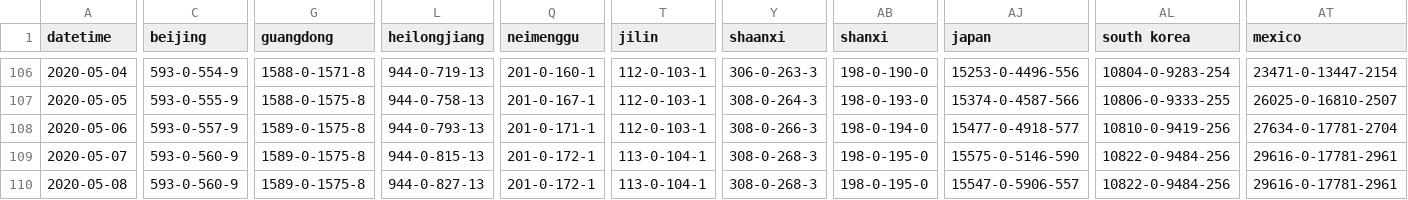
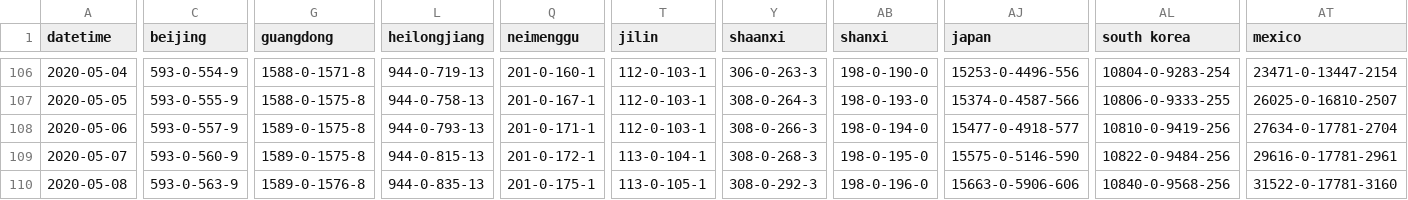
Before and after one commit to odaiwai/2020_SARS2-CoV_COVID19, a CSV file: HGIS_UW_data/virus.csv, drawn as a sheet; only a part is shown, gaps mark what is left out; the diff covers the shown part only; the diff names each change by its address in the sheet, - before the commit and + after, or states it on an @@ line.

Commit message:
Added HGIS data on 2020-05-09 12:05:48

```diff
--- a/HGIS_UW_data/virus.csv
+++ b/HGIS_UW_data/virus.csv
-C110 (beijing): 593-0-560-9
+C110 (beijing): 593-0-563-9
-G110 (guangdong): 1589-0-1575-8
+G110 (guangdong): 1589-0-1576-8
-L110 (heilongjiang): 944-0-827-13
+L110 (heilongjiang): 944-0-835-13
-Q110 (neimenggu): 201-0-172-1
+Q110 (neimenggu): 201-0-175-1
-T110 (jilin): 113-0-104-1
+T110 (jilin): 113-0-105-1
-Y110 (shaanxi): 308-0-268-3
+Y110 (shaanxi): 308-0-292-3
-AB110 (shanxi): 198-0-195-0
+AB110 (shanxi): 198-0-196-0
-AJ110 (japan): 15547-0-5906-557
+AJ110 (japan): 15663-0-5906-606
-AL110 (south korea): 10822-0-9484-256
+AL110 (south korea): 10840-0-9568-256
-AT110 (mexico): 29616-0-17781-2961
+AT110 (mexico): 31522-0-17781-3160
```
Also changed, not shown: 56 edited cells elsewhere in this file.
